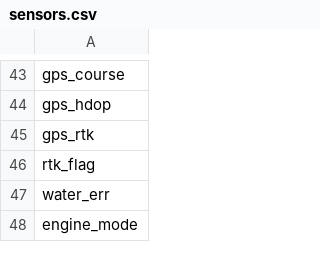
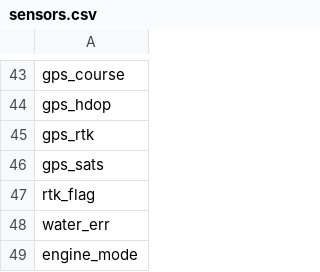
Before and after one commit to Catreson/WUTRPi, a CSV file: res/sensors.csv, drawn as a sheet; only a part is shown, gaps mark what is left out.

```diff
--- a/res/sensors.csv
+++ b/res/sensors.csv
@@ -45,2 +45,3 @@ gps_hdop
 gps_rtk
+gps_sats
 rtk_flag
```
Also changed, not shown: 6 other files.
